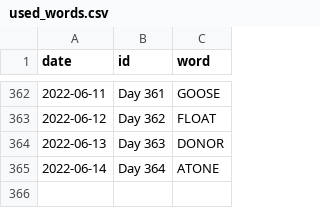
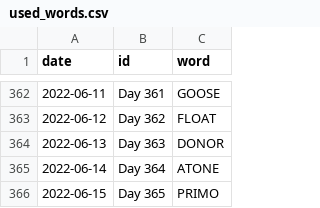
Before and after one commit to JacobLeeBrown/HackerRanks_Python, a CSV file: hackerranks/wordle/used_words.csv, drawn as a sheet; only a part is shown, gaps mark what is left out; the diff names each change by its address in the sheet, - before the commit and + after, or states it on an @@ line.

Commit message:
Another day, another Wordle

```diff
--- a/hackerranks/wordle/used_words.csv
+++ b/hackerranks/wordle/used_words.csv
+row 366: 2022-06-15 | Day 365 | PRIMO
```
Also changed, not shown: 2 other files.
